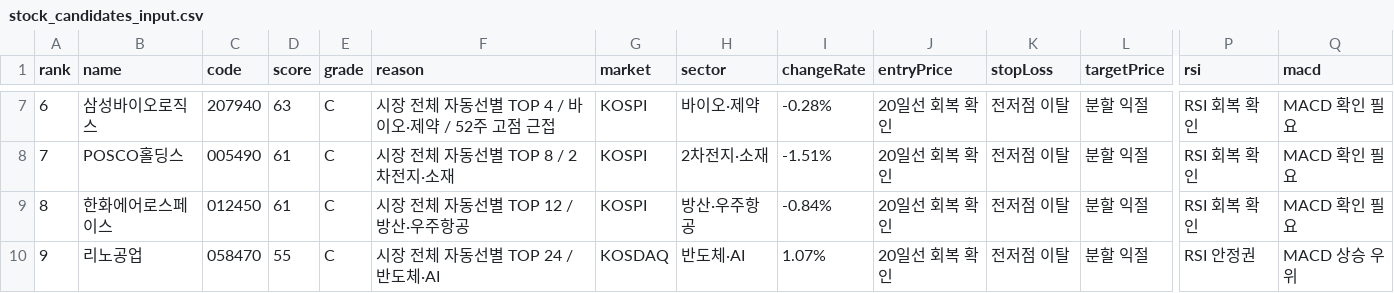
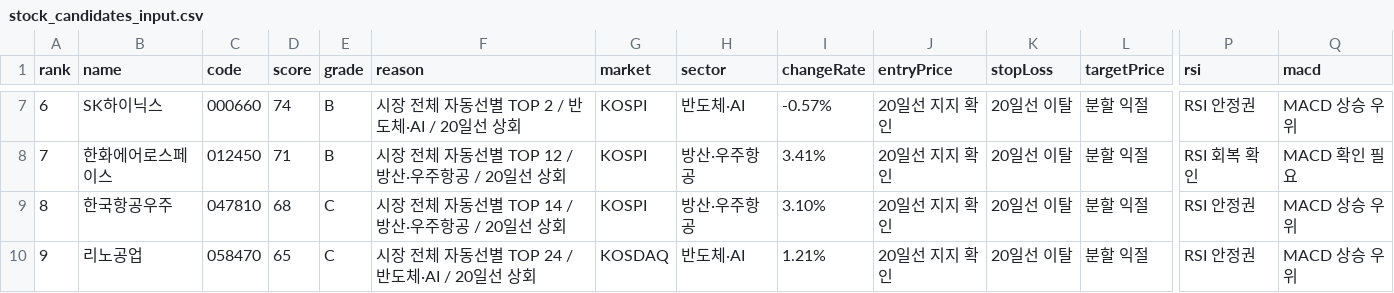
Before and after one commit to babbu28238/investment-json-data, a CSV file: stock_candidates_input.csv, drawn as a sheet; only a part is shown, gaps mark what is left out; the diff covers the shown part only; the diff names each change by its address in the sheet, - before the commit and + after, or states it on an @@ line.

```diff
--- a/stock_candidates_input.csv
+++ b/stock_candidates_input.csv
-B7 (name): 삼성바이오로직스
+B7 (name): SK하이닉스
-C7 (code): 207940
+C7 (code): 000660
-D7 (score): 63
+D7 (score): 74
-E7:E8 (grade): C
+E7:E8 (grade): B
-F7 (reason): 시장 전체 자동선별 TOP 4 / 바이오·제약 / 52주 고점 근접
+F7 (reason): 시장 전체 자동선별 TOP 2 / 반도체·AI / 20일선 상회
-H7 (sector): 바이오·제약
+H7 (sector): 반도체·AI
-I7 (changeRate): -0.28%
+I7 (changeRate): -0.57%
-J7:J10 (entryPrice): 20일선 회복 확인
+J7:J10 (entryPrice): 20일선 지지 확인
-K7:K10 (stopLoss): 전저점 이탈
+K7:K10 (stopLoss): 20일선 이탈
-P7 (rsi): RSI 회복 확인
+P7 (rsi): RSI 안정권
-Q7 (macd): MACD 확인 필요
+Q7 (macd): MACD 상승 우위
-B8 (name): POSCO홀딩스
+B8 (name): 한화에어로스페이스
-C8 (code): 005490
+C8 (code): 012450
-D8 (score): 61
+D8 (score): 71
-F8 (reason): 시장 전체 자동선별 TOP 8 / 2차전지·소재
+F8 (reason): 시장 전체 자동선별 TOP 12 / 방산·우주항공 / 20일선 상회
-H8 (sector): 2차전지·소재
+H8 (sector): 방산·우주항공
-I8 (changeRate): -1.51%
+I8 (changeRate): 3.41%
-B9 (name): 한화에어로스페이스
+B9 (name): 한국항공우주
-C9 (code): 012450
+C9 (code): 047810
-D9 (score): 61
+D9 (score): 68
-F9 (reason): 시장 전체 자동선별 TOP 12 / 방산·우주항공
+F9 (reason): 시장 전체 자동선별 TOP 14 / 방산·우주항공 / 20일선 상회
-I9 (changeRate): -0.84%
+I9 (changeRate): 3.10%
-P9 (rsi): RSI 회복 확인
+P9 (rsi): RSI 안정권
-Q9 (macd): MACD 확인 필요
+Q9 (macd): MACD 상승 우위
-D10 (score): 55
+D10 (score): 65
-F10 (reason): 시장 전체 자동선별 TOP 24 / 반도체·AI
+F10 (reason): 시장 전체 자동선별 TOP 24 / 반도체·AI / 20일선 상회
-I10 (changeRate): 1.07%
+I10 (changeRate): 1.21%
```
Also changed, not shown: 100 edited cells elsewhere in this file, report_hints.csv, supply_flow_input.csv, 29 other files.
